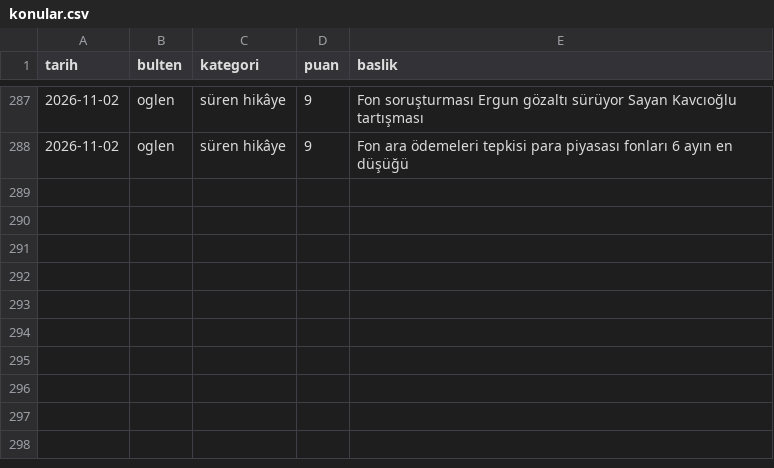
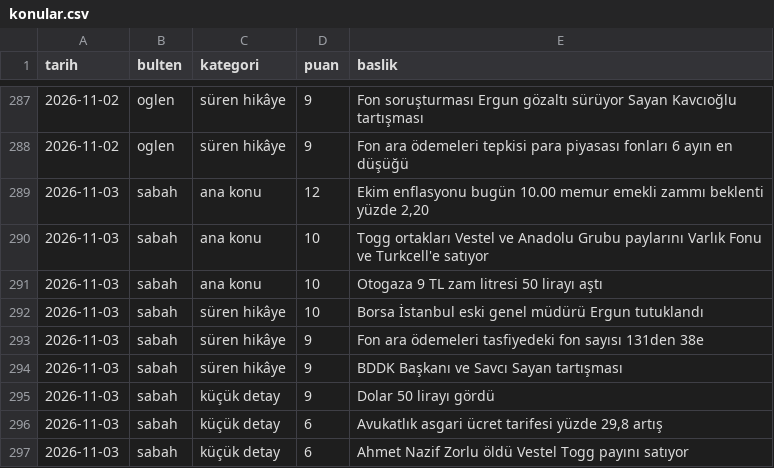
Before and after one commit to ozanturk19/Paranediyor, a CSV file: gundem/konular.csv, drawn as a sheet; only a part is shown, gaps mark what is left out; the diff names each change by its address in the sheet, - before the commit and + after, or states it on an @@ line.

```diff
--- a/gundem/konular.csv
+++ b/gundem/konular.csv
+row 289: 2026-11-03 | sabah | ana konu | 12 | Ekim enflasyonu bugün 10.00 memur emekli zammı beklenti yüzde 2,20
+row 290: 2026-11-03 | sabah | ana konu | 10 | Togg ortakları Vestel ve Anadolu Grubu paylarını Varlık Fonu ve Turkcell'e satıyor
+row 291: 2026-11-03 | sabah | ana konu | 10 | Otogaza 9 TL zam litresi 50 lirayı aştı
+row 292: 2026-11-03 | sabah | süren hikâye | 10 | Borsa İstanbul eski genel müdürü Ergun tutuklandı
+row 293: 2026-11-03 | sabah | süren hikâye | 9 | Fon ara ödemeleri tasfiyedeki fon sayısı 131den 38e
+row 294: 2026-11-03 | sabah | süren hikâye | 9 | BDDK Başkanı ve Savcı Sayan tartışması
+row 295: 2026-11-03 | sabah | küçük detay | 9 | Dolar 50 lirayı gördü
+row 296: 2026-11-03 | sabah | küçük detay | 6 | Avukatlık asgari ücret tarifesi yüzde 29,8 artış
+row 297: 2026-11-03 | sabah | küçük detay | 6 | Ahmet Nazif Zorlu öldü Vestel Togg payını satıyor
```
Also changed, not shown: 3 other files.
